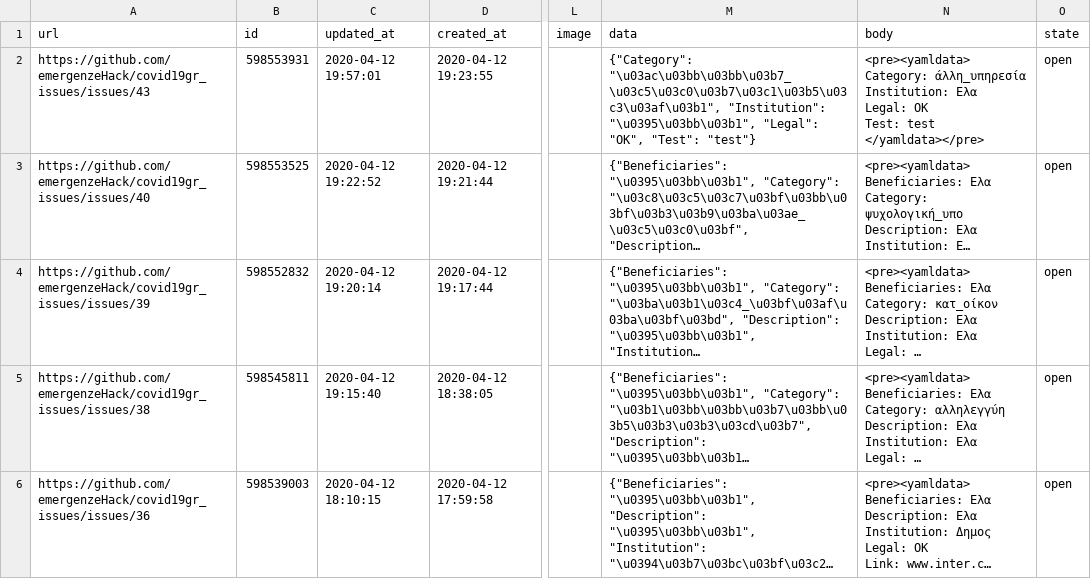
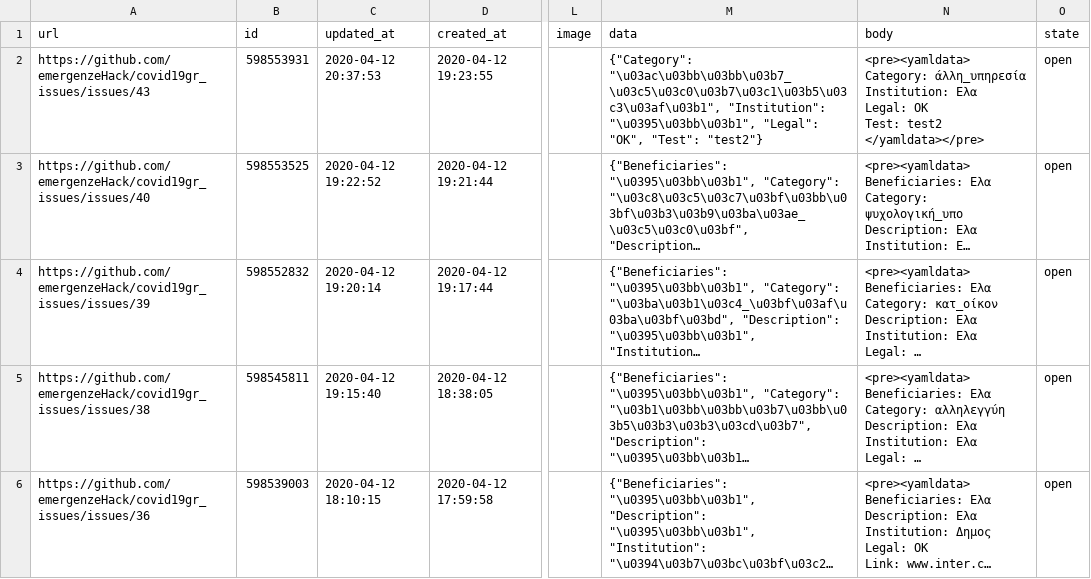
Before and after one commit to emergenzeHack/covid19gr_data, a CSV file: issues.csv, drawn as a sheet; only a part is shown, gaps mark what is left out; long unchanged cells end in …; ↵ is a line break in a cell; the diff names each change by its address in the sheet, - before the commit and + after, or states it on an @@ line.

```diff
--- a/issues.csv
+++ b/issues.csv
-C2 (updated_at): 2020-04-12 19:57:01
+C2 (updated_at): 2020-04-12 20:37:53
-M2 (data): …"OK", "Test": "test"}
+M2 (data): …"OK", "Test": "test2"}
-N2 (body): …OK ↵ Test: test ↵ </yamldata></pre>
+N2 (body): …OK ↵ Test: test2 ↵ </yamldata></pre>
```
Also changed, not shown: 2 other files.
